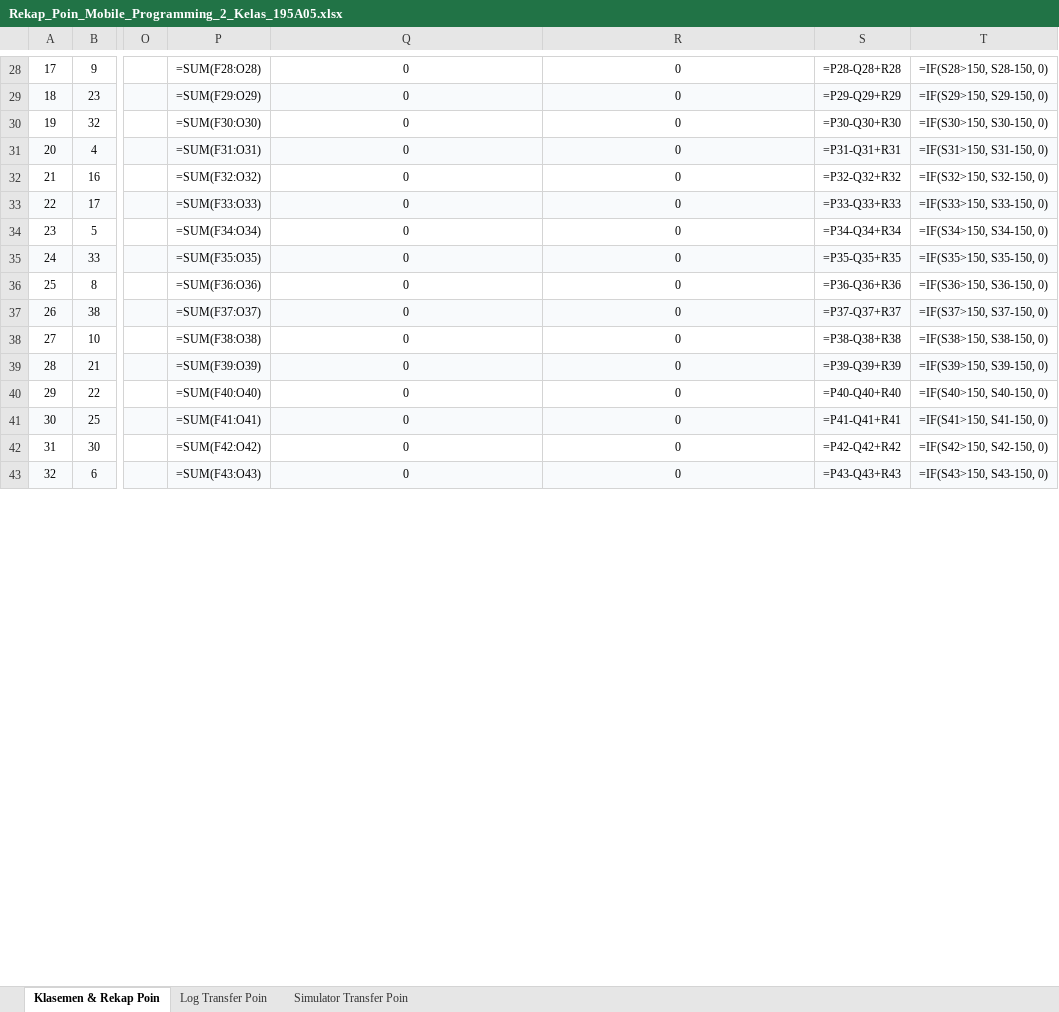
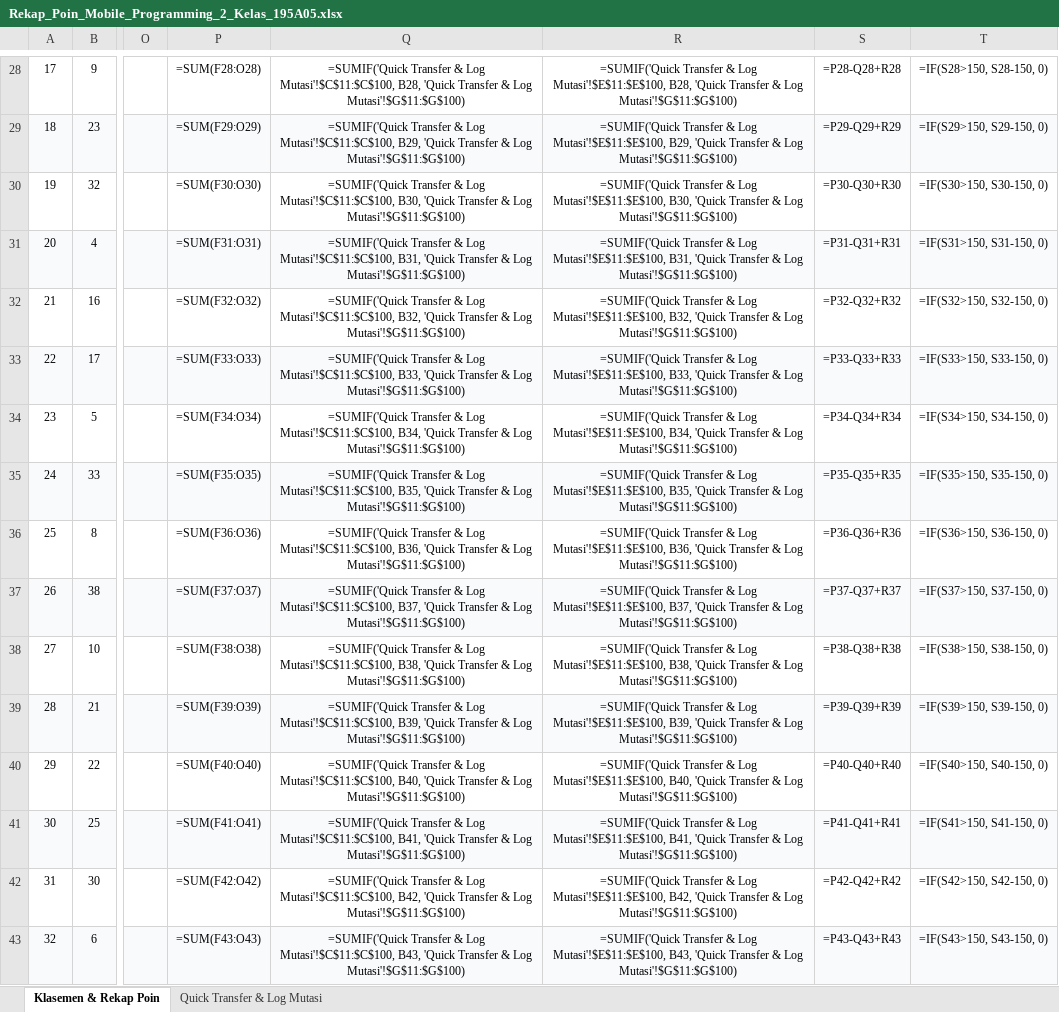
Before and after one commit to Rangga11268/klinik-app-mobile-programming-2, an Excel workbook: module/Rekap_Poin_Mobile_Programming_2_Kelas_195A05.xlsx, sheet Klasemen & Rekap Poin, drawn as a sheet; only a part is shown, gaps mark what is left out; values as stored, in another font and other column widths than the file's, no borders; formulas without a stored value are shown as written; the diff covers the shown part only; the diff names each change by its address in the sheet, - before the commit and + after, or states it on an @@ line.

Commit message:
feat: implement native in-Excel Quick Action Point Transfer with dropdown validation, auto VLOOKUP names, and SUMIF real-time recalculation

```diff
--- a/module/Rekap_Poin_Mobile_Programming_2_Kelas_195A05.xlsx (sheet Klasemen & Rekap Poin)
+++ b/module/Rekap_Poin_Mobile_Programming_2_Kelas_195A05.xlsx (sheet Klasemen & Rekap Poin)
-sheet tab: Log Transfer Poin
+sheet tab: Quick Transfer & Log Mutasi
-sheet tab: Simulator Transfer Poin
-Q28: 0
+Q28: =SUMIF('Quick Transfer & Log Mutasi'!$C$11:$C$100, B28, 'Quick Transfer & Log Mutasi'!$G$11:$G$100)
-R28: 0
+R28: =SUMIF('Quick Transfer & Log Mutasi'!$E$11:$E$100, B28, 'Quick Transfer & Log Mutasi'!$G$11:$G$100)
-Q29: 0
+Q29: =SUMIF('Quick Transfer & Log Mutasi'!$C$11:$C$100, B29, 'Quick Transfer & Log Mutasi'!$G$11:$G$100)
-R29: 0
+R29: =SUMIF('Quick Transfer & Log Mutasi'!$E$11:$E$100, B29, 'Quick Transfer & Log Mutasi'!$G$11:$G$100)
-Q30: 0
+Q30: =SUMIF('Quick Transfer & Log Mutasi'!$C$11:$C$100, B30, 'Quick Transfer & Log Mutasi'!$G$11:$G$100)
-R30: 0
+R30: =SUMIF('Quick Transfer & Log Mutasi'!$E$11:$E$100, B30, 'Quick Transfer & Log Mutasi'!$G$11:$G$100)
-Q31: 0
+Q31: =SUMIF('Quick Transfer & Log Mutasi'!$C$11:$C$100, B31, 'Quick Transfer & Log Mutasi'!$G$11:$G$100)
-R31: 0
+R31: =SUMIF('Quick Transfer & Log Mutasi'!$E$11:$E$100, B31, 'Quick Transfer & Log Mutasi'!$G$11:$G$100)
-Q32: 0
+Q32: =SUMIF('Quick Transfer & Log Mutasi'!$C$11:$C$100, B32, 'Quick Transfer & Log Mutasi'!$G$11:$G$100)
-R32: 0
+R32: =SUMIF('Quick Transfer & Log Mutasi'!$E$11:$E$100, B32, 'Quick Transfer & Log Mutasi'!$G$11:$G$100)
-Q33: 0
+Q33: =SUMIF('Quick Transfer & Log Mutasi'!$C$11:$C$100, B33, 'Quick Transfer & Log Mutasi'!$G$11:$G$100)
-R33: 0
+R33: =SUMIF('Quick Transfer & Log Mutasi'!$E$11:$E$100, B33, 'Quick Transfer & Log Mutasi'!$G$11:$G$100)
-Q34: 0
+Q34: =SUMIF('Quick Transfer & Log Mutasi'!$C$11:$C$100, B34, 'Quick Transfer & Log Mutasi'!$G$11:$G$100)
-R34: 0
+R34: =SUMIF('Quick Transfer & Log Mutasi'!$E$11:$E$100, B34, 'Quick Transfer & Log Mutasi'!$G$11:$G$100)
-Q35: 0
+Q35: =SUMIF('Quick Transfer & Log Mutasi'!$C$11:$C$100, B35, 'Quick Transfer & Log Mutasi'!$G$11:$G$100)
-R35: 0
+R35: =SUMIF('Quick Transfer & Log Mutasi'!$E$11:$E$100, B35, 'Quick Transfer & Log Mutasi'!$G$11:$G$100)
-Q36: 0
+Q36: =SUMIF('Quick Transfer & Log Mutasi'!$C$11:$C$100, B36, 'Quick Transfer & Log Mutasi'!$G$11:$G$100)
-R36: 0
+R36: =SUMIF('Quick Transfer & Log Mutasi'!$E$11:$E$100, B36, 'Quick Transfer & Log Mutasi'!$G$11:$G$100)
-Q37: 0
+Q37: =SUMIF('Quick Transfer & Log Mutasi'!$C$11:$C$100, B37, 'Quick Transfer & Log Mutasi'!$G$11:$G$100)
-R37: 0
+R37: =SUMIF('Quick Transfer & Log Mutasi'!$E$11:$E$100, B37, 'Quick Transfer & Log Mutasi'!$G$11:$G$100)
-Q38: 0
+Q38: =SUMIF('Quick Transfer & Log Mutasi'!$C$11:$C$100, B38, 'Quick Transfer & Log Mutasi'!$G$11:$G$100)
-R38: 0
+R38: =SUMIF('Quick Transfer & Log Mutasi'!$E$11:$E$100, B38, 'Quick Transfer & Log Mutasi'!$G$11:$G$100)
-Q39: 0
+Q39: =SUMIF('Quick Transfer & Log Mutasi'!$C$11:$C$100, B39, 'Quick Transfer & Log Mutasi'!$G$11:$G$100)
-R39: 0
+R39: =SUMIF('Quick Transfer & Log Mutasi'!$E$11:$E$100, B39, 'Quick Transfer & Log Mutasi'!$G$11:$G$100)
-Q40: 0
+Q40: =SUMIF('Quick Transfer & Log Mutasi'!$C$11:$C$100, B40, 'Quick Transfer & Log Mutasi'!$G$11:$G$100)
-R40: 0
+R40: =SUMIF('Quick Transfer & Log Mutasi'!$E$11:$E$100, B40, 'Quick Transfer & Log Mutasi'!$G$11:$G$100)
-Q41: 0
+Q41: =SUMIF('Quick Transfer & Log Mutasi'!$C$11:$C$100, B41, 'Quick Transfer & Log Mutasi'!$G$11:$G$100)
-R41: 0
+R41: =SUMIF('Quick Transfer & Log Mutasi'!$E$11:$E$100, B41, 'Quick Transfer & Log Mutasi'!$G$11:$G$100)
-Q42: 0
+Q42: =SUMIF('Quick Transfer & Log Mutasi'!$C$11:$C$100, B42, 'Quick Transfer & Log Mutasi'!$G$11:$G$100)
-R42: 0
+R42: =SUMIF('Quick Transfer & Log Mutasi'!$E$11:$E$100, B42, 'Quick Transfer & Log Mutasi'!$G$11:$G$100)
-Q43: 0
+Q43: =SUMIF('Quick Transfer & Log Mutasi'!$C$11:$C$100, B43, 'Quick Transfer & Log Mutasi'!$G$11:$G$100)
-R43: 0
+R43: =SUMIF('Quick Transfer & Log Mutasi'!$E$11:$E$100, B43, 'Quick Transfer & Log Mutasi'!$G$11:$G$100)
```
Also changed, not shown: 48 edited cells elsewhere in this sheet, sheet Quick Transfer & Log Mutasi, 1 other file.
